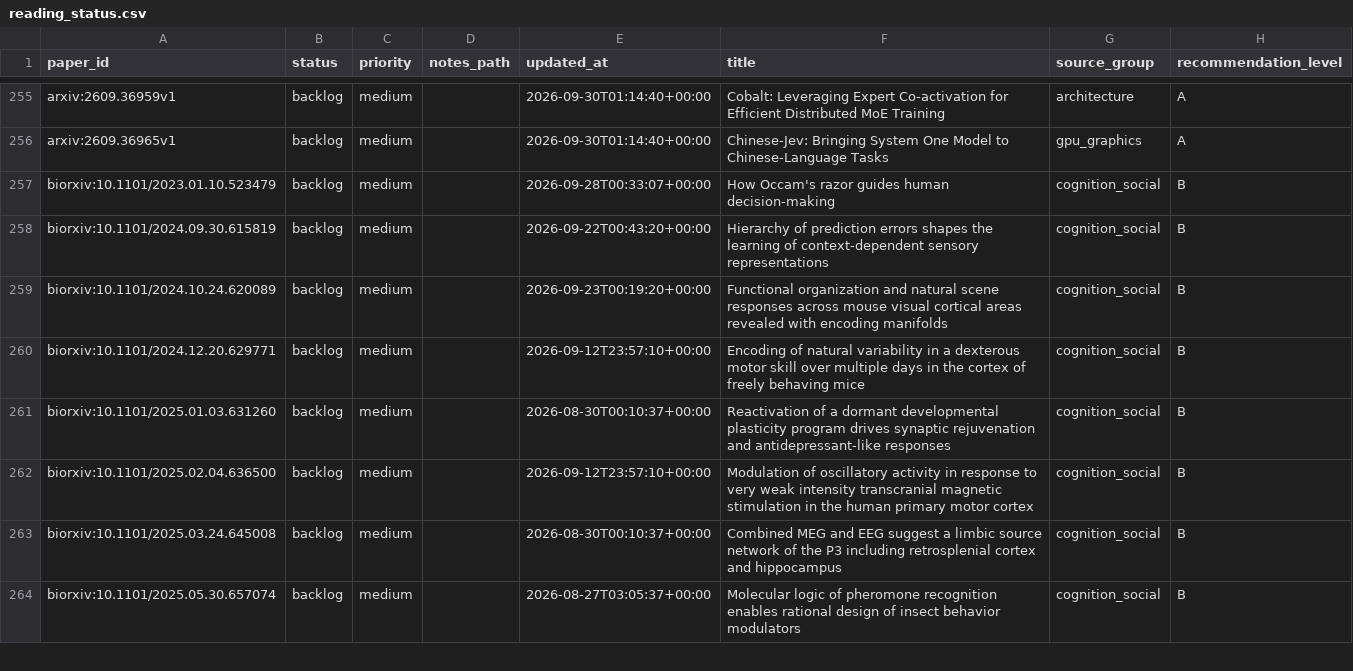
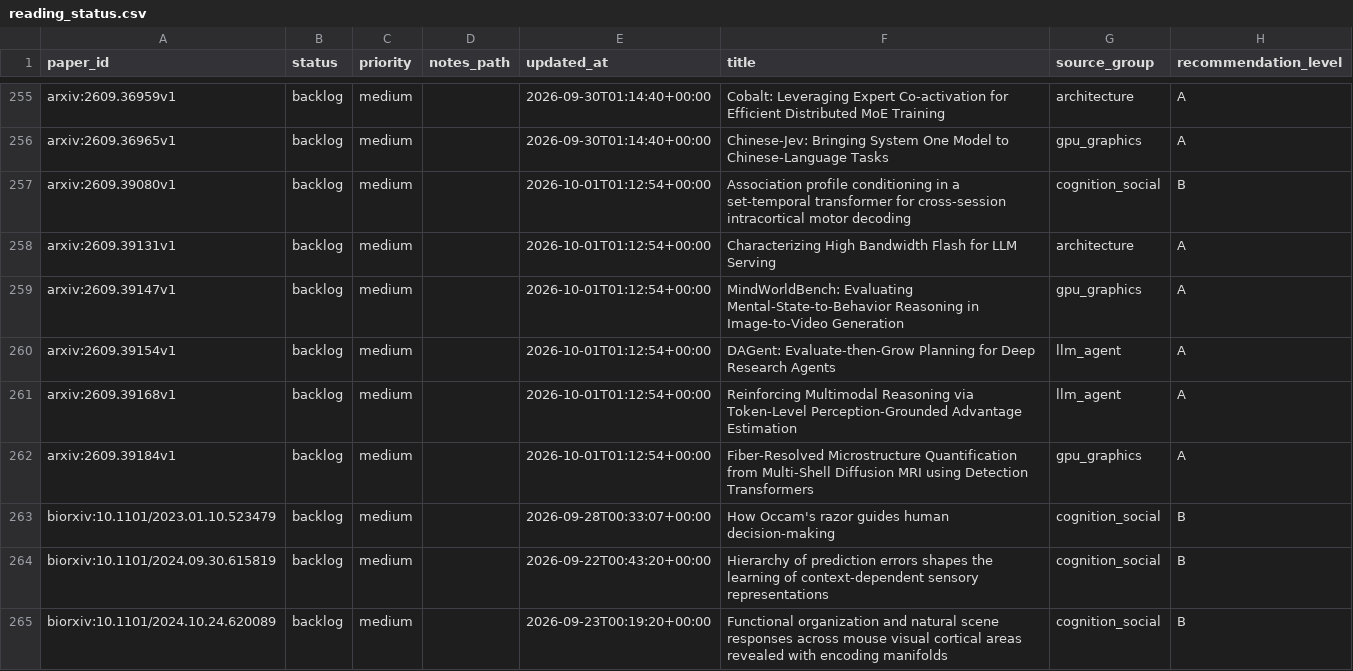
Before and after one commit to JayeCheng/paper-learning-system, a CSV file: data/exports/reading_status.csv, drawn as a sheet; only a part is shown, gaps mark what is left out; the shorter side is filled out with more unchanged rows; the diff names each change by its address in the sheet, - before the commit and + after, or states it on an @@ line.

```diff
--- a/data/exports/reading_status.csv
+++ b/data/exports/reading_status.csv
+row 257: arxiv:2609.39080v1 | backlog | medium |  | 2026-10-01T01:12:54+00:00 | Association profile conditioning in a set-temporal transformer for cross-session intracortical motor decoding | cognition_social | B
+row 258: arxiv:2609.39131v1 | backlog | medium |  | 2026-10-01T01:12:54+00:00 | Characterizing High Bandwidth Flash for LLM Serving | architecture | A
+row 259: arxiv:2609.39147v1 | backlog | medium |  | 2026-10-01T01:12:54+00:00 | MindWorldBench: Evaluating Mental-State-to-Behavior Reasoning in Image-to-Video Generation | gpu_graphics | A
+row 260: arxiv:2609.39154v1 | backlog | medium |  | 2026-10-01T01:12:54+00:00 | DAGent: Evaluate-then-Grow Planning for Deep Research Agents | llm_agent | A
+row 261: arxiv:2609.39168v1 | backlog | medium |  | 2026-10-01T01:12:54+00:00 | Reinforcing Multimodal Reasoning via Token-Level Perception-Grounded Advantage Estimation | llm_agent | A
+row 262: arxiv:2609.39184v1 | backlog | medium |  | 2026-10-01T01:12:54+00:00 | Fiber-Resolved Microstructure Quantification from Multi-Shell Diffusion MRI using Detection Transformers | gpu_graphics | A
```
Also changed, not shown: data/exports/daily_papers.csv, data/exports/papers.csv, 12 other files.
